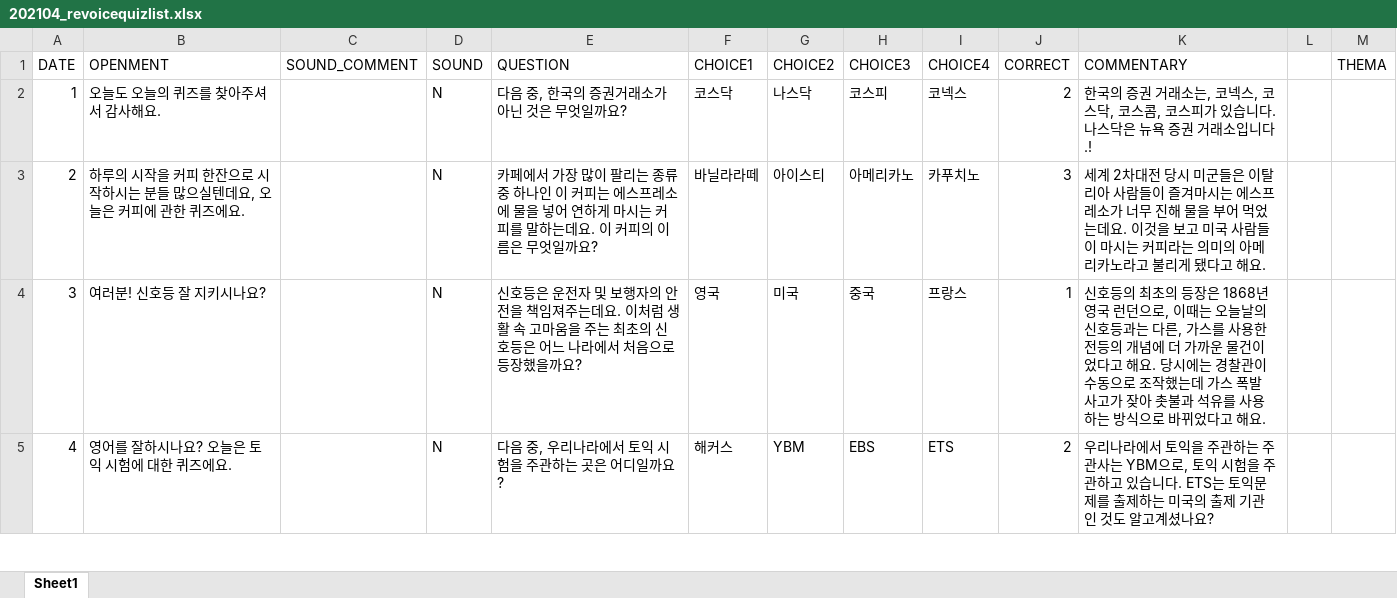
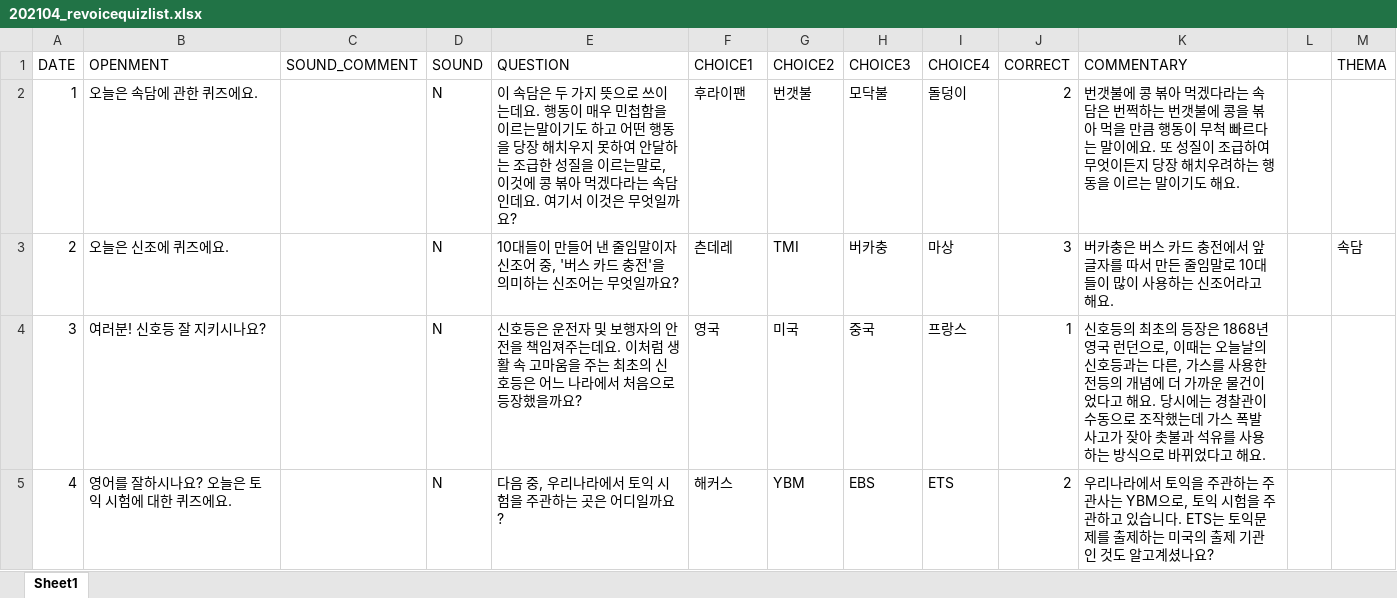
Before and after one commit to kkdung/todayquiz-server, an Excel workbook: resource/quiz/202104_revoicequizlist.xlsx, sheet Sheet1, drawn as a sheet; only a part is shown; values as stored, in another font and other column widths than the file's, no borders; the diff names each change by its address in the sheet, - before the commit and + after, or states it on an @@ line.

```diff
--- a/resource/quiz/202104_revoicequizlist.xlsx (sheet Sheet1)
+++ b/resource/quiz/202104_revoicequizlist.xlsx (sheet Sheet1)
-B2 (OPENMENT): 오늘도 오늘의 퀴즈를 찾아주셔서 감사해요.
+B2 (OPENMENT): 오늘은 속담에 관한 퀴즈에요.
-E2 (QUESTION): 다음 중, 한국의 증권거래소가 아닌 것은 무…
+E2 (QUESTION): 이 속담은 두 가지 뜻으로 쓰이는데요. 행동이 매우 민첩함을 이르는말이기도 하고 어떤 행동을 당장 해치우지 못하여 안달하는 조급한 성질을 이르는말로, 이것에 콩 볶아 먹겠다라는 속담인데요. 여기서 이것은 무…
-F2 (CHOICE1): 코스닥
+F2 (CHOICE1): 후라이팬
-G2 (CHOICE2): 나스닥
+G2 (CHOICE2): 번갯불
-H2 (CHOICE3): 코스피
+H2 (CHOICE3): 모닥불
-I2 (CHOICE4): 코넥스
+I2 (CHOICE4): 돌덩이
-K2 (COMMENTARY): 한국의 증권 거래소는, 코넥스, 코스닥, 코스콤, 코스피가 있습니다. 나스닥은 뉴욕 증권 거래소입니다.!
+K2 (COMMENTARY): 번갯불에 콩 볶아 먹겠다라는 속담은 번쩍하는 번갯불에 콩을 볶아 먹을 만큼 행동이 무척 빠르다는 말이에요. 또 성질이 조급하여 무엇이든지 당장 해치우려하는 행동을 이르는 말이기도 해요.
-B3 (OPENMENT): 하루의 시작을 커피 한잔으로 시작하시는 분들 많으실텐데요, 오늘은 커피에 관한 퀴즈에요.
+B3 (OPENMENT): 오늘은 신조에 퀴즈에요.
-E3 (QUESTION): 카페에서 가장 많이 팔리는 종류 중 하나인 이 커피는 에스프레소에 물을 넣어 연하게 마시는 커피를 말하는데요. 이 커피의 이름은 무엇일…
+E3 (QUESTION): 10대들이 만들어 낸 줄임말이자 신조어 중, '버스 카드 충전'을 의미하는 신조어는 무엇일…
-F3 (CHOICE1): 바닐라라떼
+F3 (CHOICE1): 츤데레
-G3 (CHOICE2): 아이스티
+G3 (CHOICE2): TMI
-H3 (CHOICE3): 아메리카노
+H3 (CHOICE3): 버카충
-I3 (CHOICE4): 카푸치노
+I3 (CHOICE4): 마상
-K3 (COMMENTARY): 세계 2차대전 당시 미군들은 이탈리아 사람들이 즐겨마시는 에스프레소가 너무 진해 물을 부어 먹었는데요. 이것을 보고 미국 사람들이 마시는 커피라는 의미의 아메리카노라고 불리게 됐다고 해요…
+K3 (COMMENTARY): 버카충은 버스 카드 충전에서 앞글자를 따서 만든 줄임말로 10대들이 많이 사용하는 신조어라고 해요…
-M3 (THEMA): (empty)
+M3 (THEMA): 속담
```
Also changed, not shown: resource/quiz/202103_revoicequizlist.xlsx, 3 other files.
